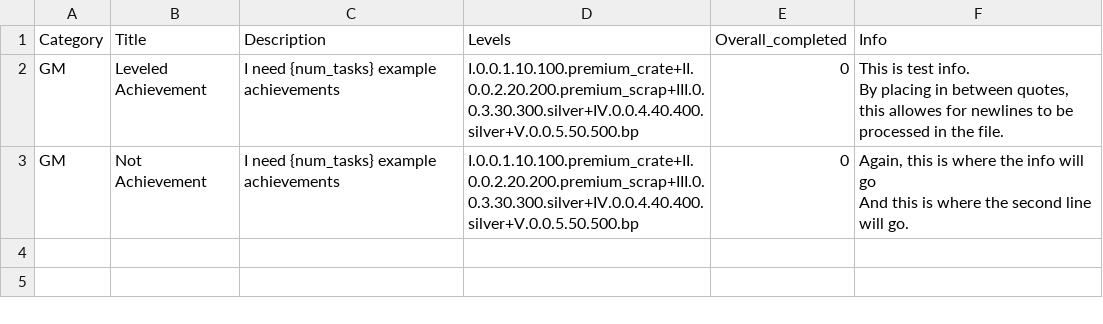
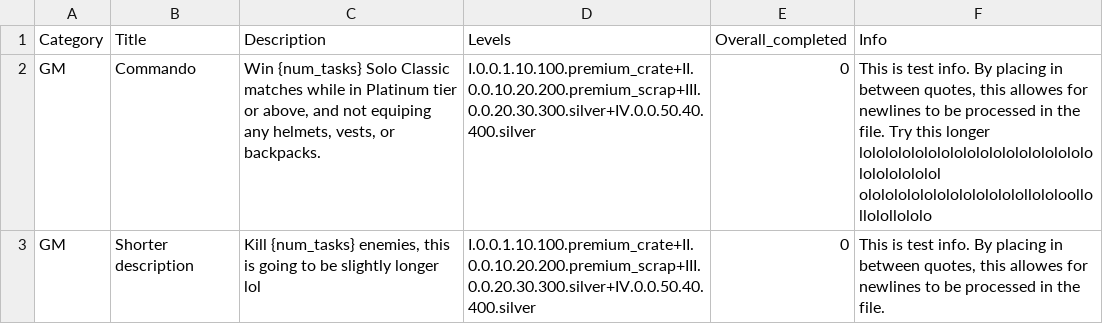
Before and after one commit to Jasper-Nelligan/PUBGM-Achievement-Tracker, a CSV file: PUBGM Achievement Tracker/leveled_achievements.csv, drawn as a sheet.

Commit message:
Fix-format text in AchievementFrame
- All achievement frames are the same length no matter the length of the title.
- Achievement description is wrapped at 72 characters. This means the string can be stored as one line in the csv file. This also means the any description must be shorter than 144 characters.
- Achievement frames in info frames allow for longer now longer descriptions.
- Wrapped text of achievement info

```diff
--- a/PUBGM Achievement Tracker/leveled_achievements.csv
+++ b/PUBGM Achievement Tracker/leveled_achievements.csv
@@ -1,5 +1,3 @@
 Category,Title,Description,Levels,Overall_completed,Info
-GM,"Leveled Achievement","I need {num_tasks} example achievements",I.0.0.1.10.100.premium_crate+II.0.0.2.20.200.premium_scrap+III.0.0.3.30.300.silver+IV.0.0.4.40.400.silver+V.0.0.5.50.500.bp,0,"This is test info.
-By placing in between quotes, this allowes for newlines to be processed in the file."
-GM,"Not Achievement","I need {num_tasks} example achievements",I.0.0.1.10.100.premium_crate+II.0.0.2.20.200.premium_scrap+III.0.0.3.30.300.silver+IV.0.0.4.40.400.silver+V.0.0.5.50.500.bp,0,"Again, this is where the info will go
-And this is where the second line will go."
+GM,Commando,"Win {num_tasks} Solo Classic matches while in Platinum tier or above, and not equiping any helmets, vests, or backpacks.",I.0.0.1.10.100.premium_crate+II.0.0.10.20.200.premium_scrap+III.0.0.20.30.300.silver+IV.0.0.50.40.400.silver,0,"This is test info. By placing in between quotes, this allowes for newlines to be processed in the file. Try this longer lolololololololololololololololololololololololol ololololololololololololollololoollollolollololo"
+GM,Shorter description,"Kill {num_tasks} enemies, this is going to be slightly longer lol",I.0.0.1.10.100.premium_crate+II.0.0.10.20.200.premium_scrap+III.0.0.20.30.300.silver+IV.0.0.50.40.400.silver,0,"This is test info. By placing in between quotes, this allowes for newlines to be processed in the file."
```
Also changed, not shown: 4 other files.
